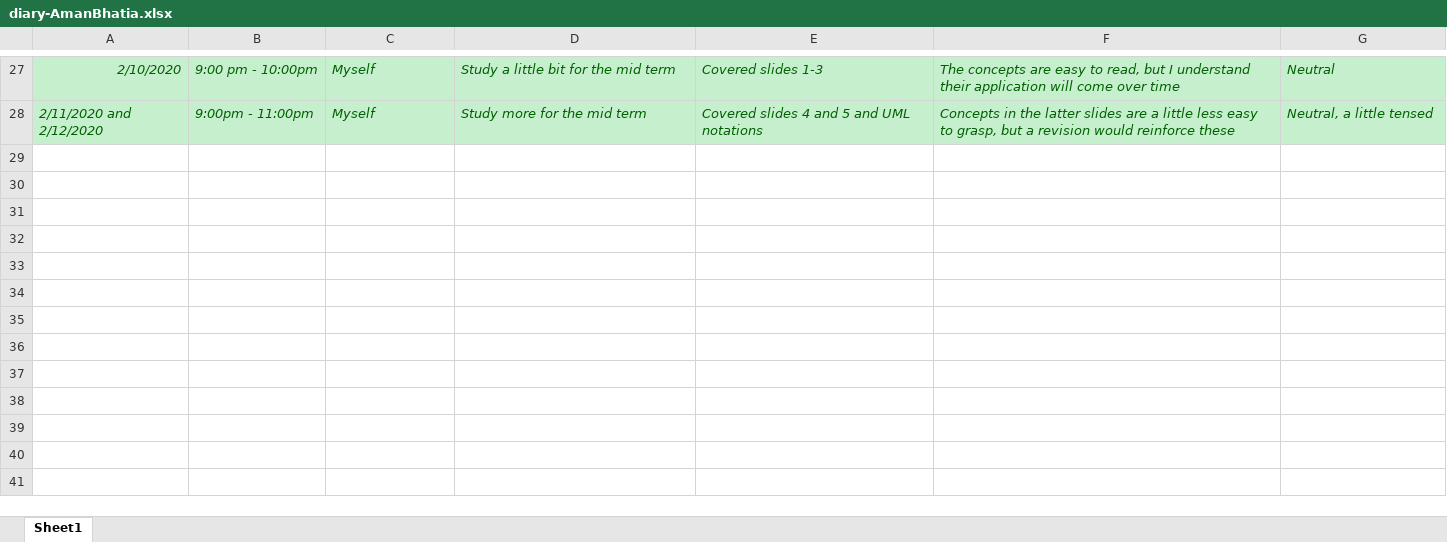
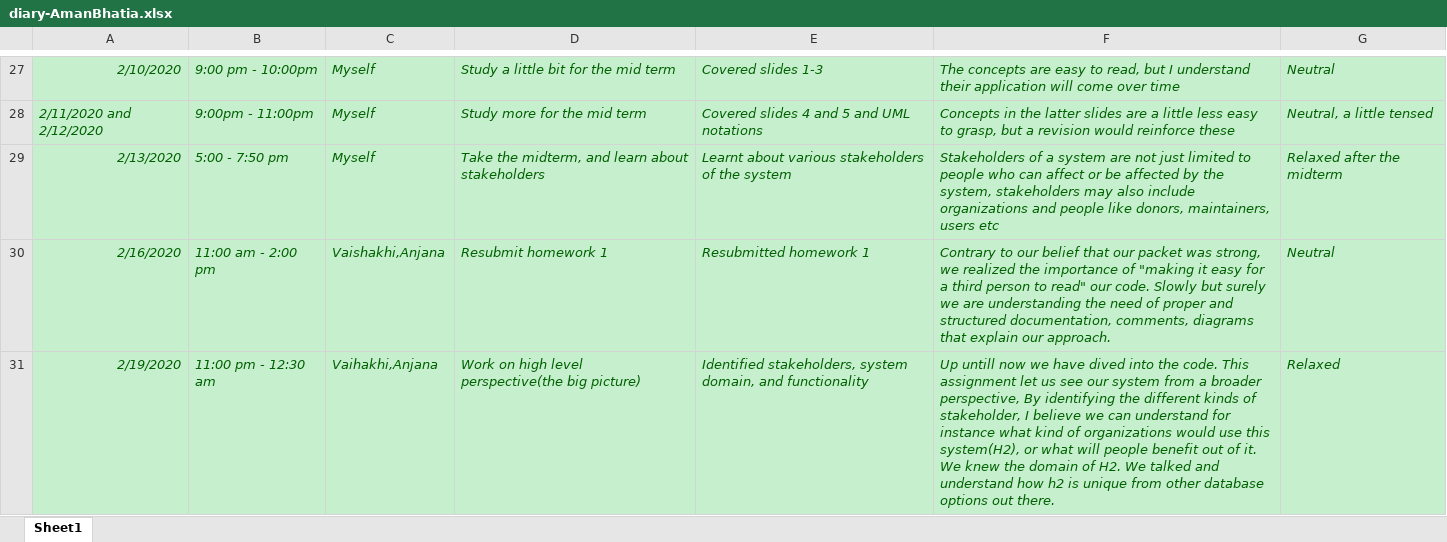
Before and after one commit to zihuaweng/W2020, an Excel workbook: diaries/diary-AmanBhatia.xlsx, sheet Sheet1, drawn as a sheet; only a part is shown, gaps mark what is left out; values as stored, in another font and other column widths than the file's, no borders; the diff names each change by its address in the sheet, - before the commit and + after, or states it on an @@ line.

Commit message:
Diary entry updated for AmanBhatia

```diff
--- a/diaries/diary-AmanBhatia.xlsx (sheet Sheet1)
+++ b/diaries/diary-AmanBhatia.xlsx (sheet Sheet1)
+row 29: 2/13/2020 | 5:00 - 7:50 pm | Myself | Take the midterm, and learn about stakeholders | Learnt about various stakeholders of the system | Stakeholders of a system are not just limited to people who can affect or be affected by the system, stakeholders may also include organizations and people like donors, maintainers, users etc | Relaxed after the midterm
+row 30: 2/16/2020 | 11:00 am - 2:00 pm | Vaishakhi,Anjana | Resubmit homework 1 | Resubmitted homework 1 | Contrary to our belief that our packet was strong, we realized the importance of "making it easy for a third person to read" our code. Slowly but surely we are understanding the need of proper and structured documentation, comments, diagrams that explain our approach. | Neutral
+row 31: 2/19/2020 | 11:00 pm - 12:30 am | Vaihakhi,Anjana | Work on high level perspective(the big picture) | Identified stakeholders, system domain, and functionality | Up untill now we have dived into the code. This assignment let us see our system from a broader perspective, By identifying the different kinds of stakeholder, I believe we can understand for instance what kind of organizations would use this system(H2), or what will people benefit out of it. We knew the domain of H2. We talked and understand how h2 is unique from other database options out there. | Relaxed
```
